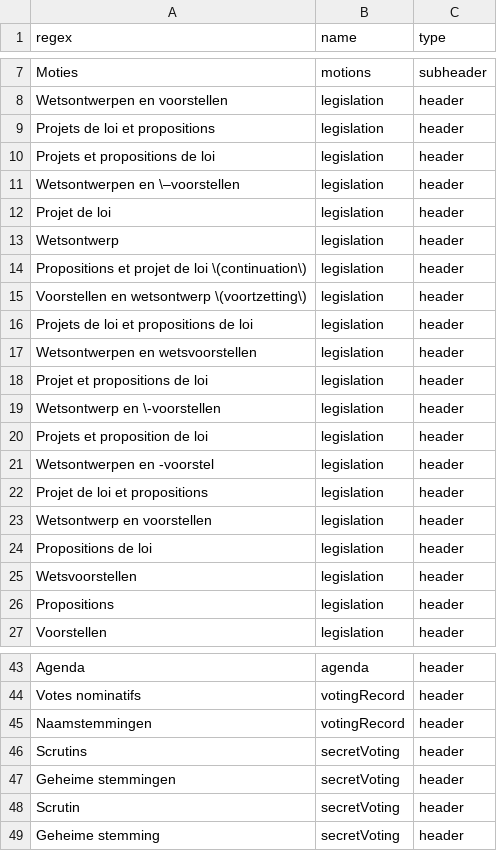
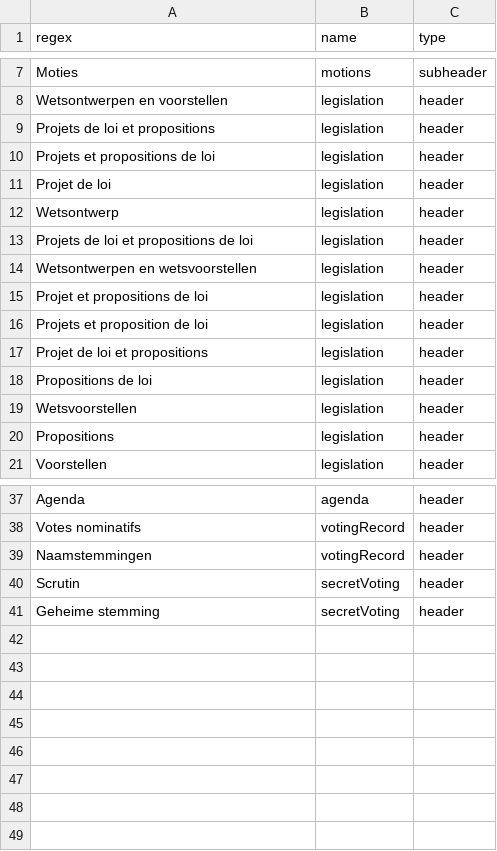
Before and after one commit to christof2two2/BelgianFederalParliamentScraper, a CSV file: BelgianFederalParliamentScraper/operatingData/headers.csv, drawn as a sheet; only a part is shown, gaps mark what is left out; the diff names each change by its address in the sheet, - before the commit and + after, or states it on an @@ line.

Commit message:
clean up of regexes

```diff
--- a/BelgianFederalParliamentScraper/operatingData/headers.csv
+++ b/BelgianFederalParliamentScraper/operatingData/headers.csv
-row 11: Wetsontwerpen en \–voorstellen | legislation | header
-row 14: Propositions et projet de loi \(continuation\) | legislation | header
-row 15: Voorstellen en wetsontwerp \(voortzetting\) | legislation | header
-row 19: Wetsontwerp en \-voorstellen | legislation | header
-row 21: Wetsontwerpen en -voorstel | legislation | header
-row 23: Wetsontwerp en voorstellen | legislation | header
-row 46: Scrutins | secretVoting | header
-row 47: Geheime stemmingen | secretVoting | header
```
